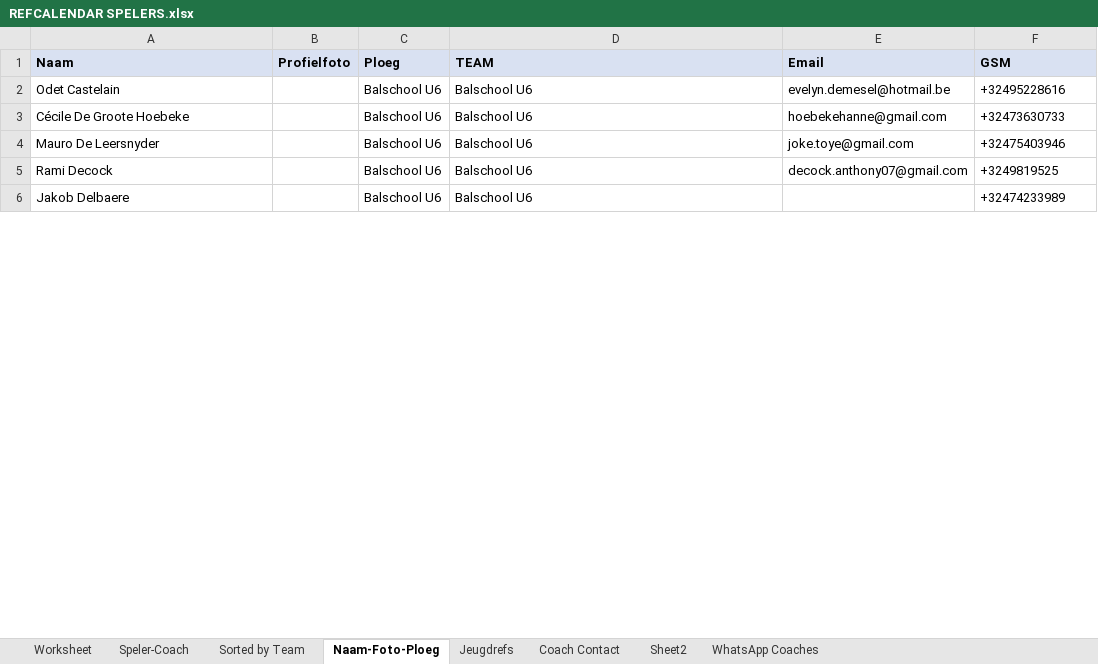
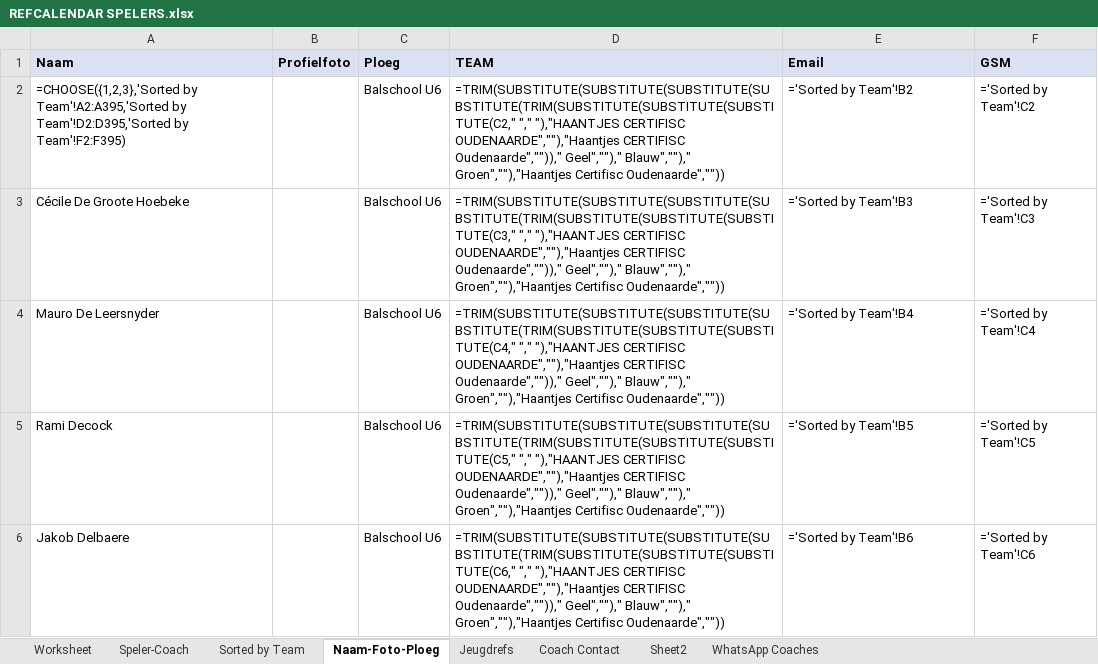
Before and after one commit to stijnhuysman/HAANTJES, an Excel workbook: REFEREEE/REFCALENDAR SPELERS.xlsx, sheet Naam-Foto-Ploeg, drawn as a sheet; only a part is shown; values as stored, in another font and other column widths than the file's, no borders; formulas without a stored value are shown as written; the diff covers the shown part only; the diff names each change by its address in the sheet, - before the commit and + after, or states it on an @@ line.

```diff
--- a/REFEREEE/REFCALENDAR SPELERS.xlsx (sheet Naam-Foto-Ploeg)
+++ b/REFEREEE/REFCALENDAR SPELERS.xlsx (sheet Naam-Foto-Ploeg)
-A2 (Naam): Odet Castelain
+A2 (Naam): =CHOOSE({1,2,3},'Sorted by Team'!A2:A395,'Sorted by Team'!D2:D395,'Sorted by Team'!F2:F395)
-D2 (TEAM): Balschool U6
+D2 (TEAM): =TRIM(SUBSTITUTE(SUBSTITUTE(SUBSTITUTE(SUBSTITUTE(TRIM(SUBSTITUTE(SUBSTITUTE(SUBSTITUTE(C2," "," "),"HAANTJES CERTIFISC OUDENAARDE",""),"Haantjes CERTIFISC Oudenaarde",""))," Geel","")," Blauw","")," Groen",""),"Haantjes Certifisc Oudenaarde",""))
-E2 (Email): evelyn.demesel@hotmail.be
+E2 (Email): ='Sorted by Team'!B2
-F2 (GSM): +32495228616
+F2 (GSM): ='Sorted by Team'!C2
-D3 (TEAM): Balschool U6
+D3 (TEAM): =TRIM(SUBSTITUTE(SUBSTITUTE(SUBSTITUTE(SUBSTITUTE(TRIM(SUBSTITUTE(SUBSTITUTE(SUBSTITUTE(C3," "," "),"HAANTJES CERTIFISC OUDENAARDE",""),"Haantjes CERTIFISC Oudenaarde",""))," Geel","")," Blauw","")," Groen",""),"Haantjes Certifisc Oudenaarde",""))
-E3 (Email): hoebekehanne@gmail.com
+E3 (Email): ='Sorted by Team'!B3
-F3 (GSM): +32473630733
+F3 (GSM): ='Sorted by Team'!C3
-D4 (TEAM): Balschool U6
+D4 (TEAM): =TRIM(SUBSTITUTE(SUBSTITUTE(SUBSTITUTE(SUBSTITUTE(TRIM(SUBSTITUTE(SUBSTITUTE(SUBSTITUTE(C4," "," "),"HAANTJES CERTIFISC OUDENAARDE",""),"Haantjes CERTIFISC Oudenaarde",""))," Geel","")," Blauw","")," Groen",""),"Haantjes Certifisc Oudenaarde",""))
-E4 (Email): joke.toye@gmail.com
+E4 (Email): ='Sorted by Team'!B4
-F4 (GSM): +32475403946
+F4 (GSM): ='Sorted by Team'!C4
-D5 (TEAM): Balschool U6
+D5 (TEAM): =TRIM(SUBSTITUTE(SUBSTITUTE(SUBSTITUTE(SUBSTITUTE(TRIM(SUBSTITUTE(SUBSTITUTE(SUBSTITUTE(C5," "," "),"HAANTJES CERTIFISC OUDENAARDE",""),"Haantjes CERTIFISC Oudenaarde",""))," Geel","")," Blauw","")," Groen",""),"Haantjes Certifisc Oudenaarde",""))
-E5 (Email): decock.anthony07@gmail.com
+E5 (Email): ='Sorted by Team'!B5
-F5 (GSM): +3249819525
+F5 (GSM): ='Sorted by Team'!C5
-D6 (TEAM): Balschool U6
+D6 (TEAM): =TRIM(SUBSTITUTE(SUBSTITUTE(SUBSTITUTE(SUBSTITUTE(TRIM(SUBSTITUTE(SUBSTITUTE(SUBSTITUTE(C6," "," "),"HAANTJES CERTIFISC OUDENAARDE",""),"Haantjes CERTIFISC Oudenaarde",""))," Geel","")," Blauw","")," Groen",""),"Haantjes Certifisc Oudenaarde",""))
-E6 (Email): (empty)
+E6 (Email): ='Sorted by Team'!B6
-F6 (GSM): +32474233989
+F6 (GSM): ='Sorted by Team'!C6
```
Also changed, not shown: 1164 edited cells elsewhere in this sheet, sheet Worksheet, sheet Speler-Coach, sheet WhatsApp Coaches, sheet Coach Contact, sheet Jeugdrefs, sheet Sorted by Team, 6 other files.
